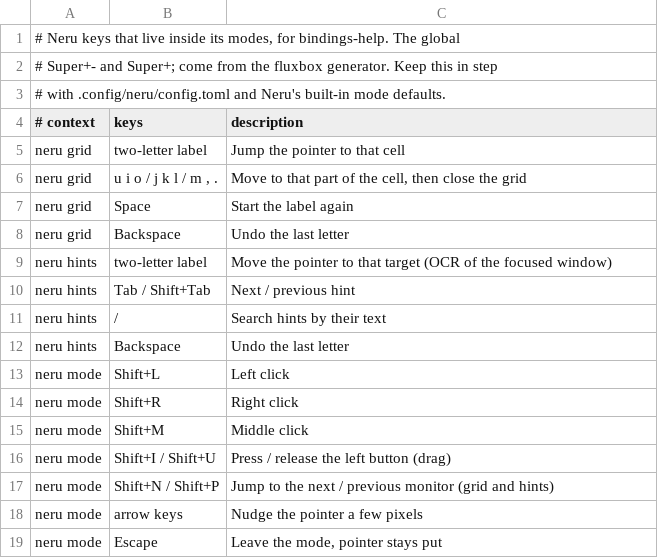
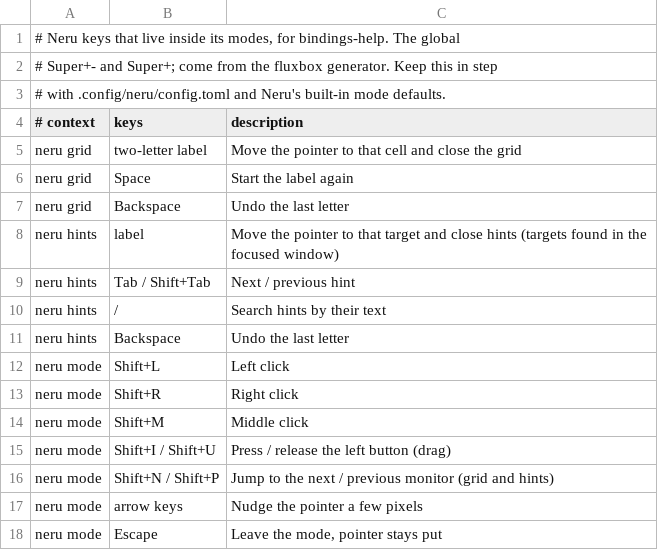
Before and after one commit to aspiers/desktop-config, a TSV file: .config/bindings-help.d/neru.tsv, drawn as a sheet.

```diff
--- a/.config/bindings-help.d/neru.tsv
+++ b/.config/bindings-help.d/neru.tsv
@@ -4,7 +4,6 @@
 # context	keys	description
-neru grid	two-letter label	Jump the pointer to that cell
-neru grid	u i o / j k l / m , .	Move to that part of the cell, then close the grid
+neru grid	two-letter label	Move the pointer to that cell and close the grid
 neru grid	Space	Start the label again
 neru grid	Backspace	Undo the last letter
-neru hints	two-letter label	Move the pointer to that target (OCR of the focused window)
+neru hints	label	Move the pointer to that target and close hints (targets found in the focused window)
 neru hints	Tab / Shift+Tab	Next / previous hint
```
Also changed, not shown: 2 other files.
